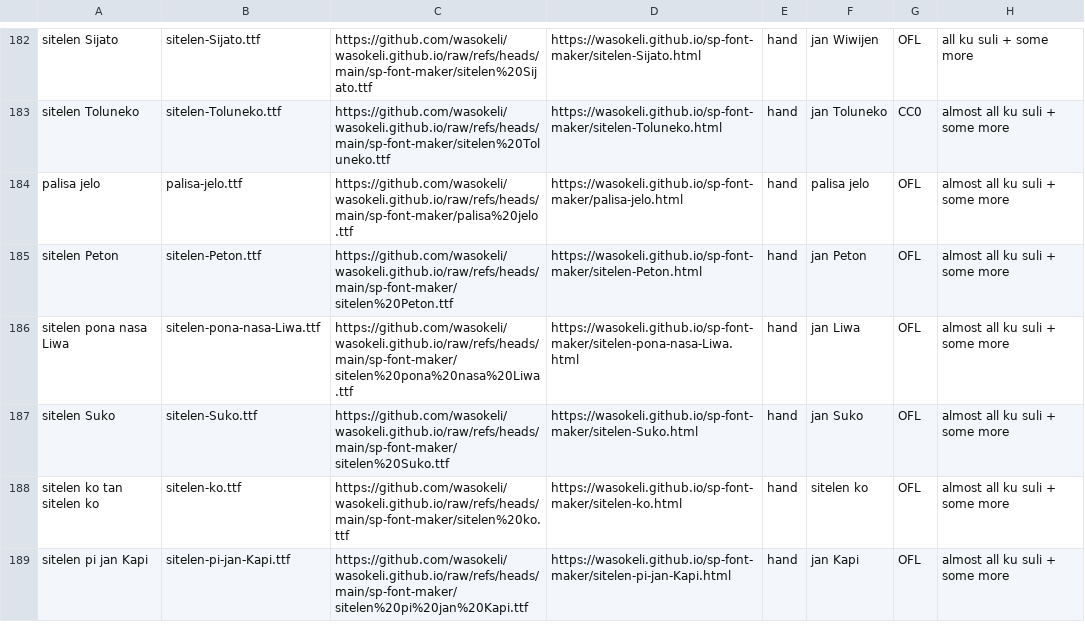
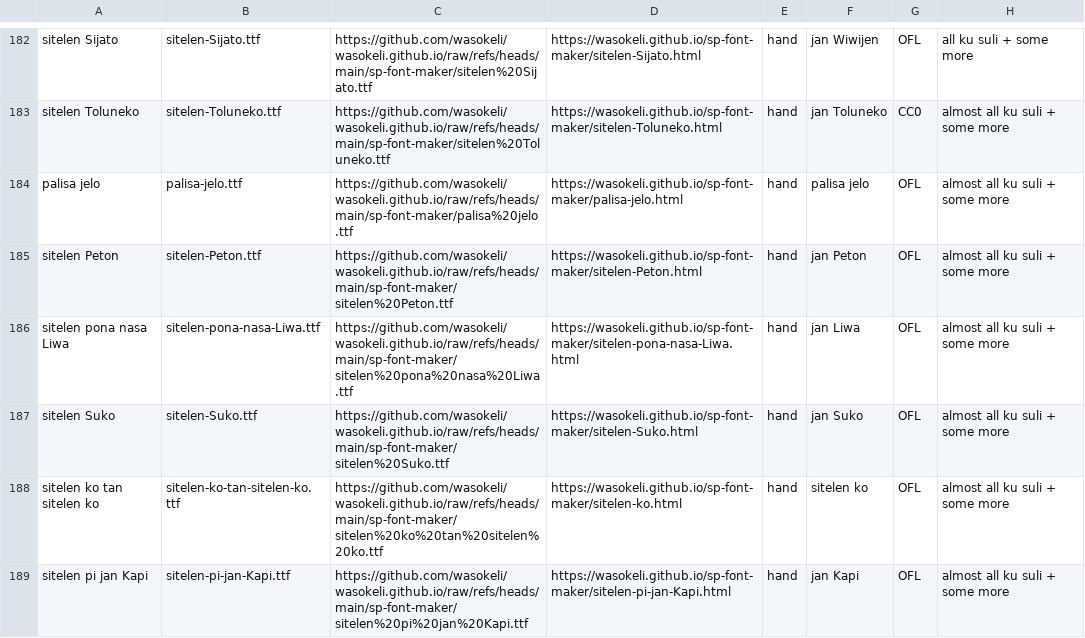
Before and after one commit to RetSamys/toki-pona-glyphs, a CSV file: sona/fontinfo.csv, drawn as a sheet; only a part is shown, gaps mark what is left out; the diff names each change by its address in the sheet, - before the commit and + after, or states it on an @@ line.

Commit message:
Update fontinfo.csv

```diff
--- a/sona/fontinfo.csv
+++ b/sona/fontinfo.csv
-B188: sitelen-ko.ttf
+B188: sitelen-ko-tan-sitelen-ko.ttf
-C188: https://github.com/wasokeli/wasokeli.github.io/raw/refs/heads/main/sp-font-maker/sitelen%20ko.ttf
+C188: https://github.com/wasokeli/wasokeli.github.io/raw/refs/heads/main/sp-font-maker/sitelen%20ko%20tan%20sitelen%20ko.ttf
```
